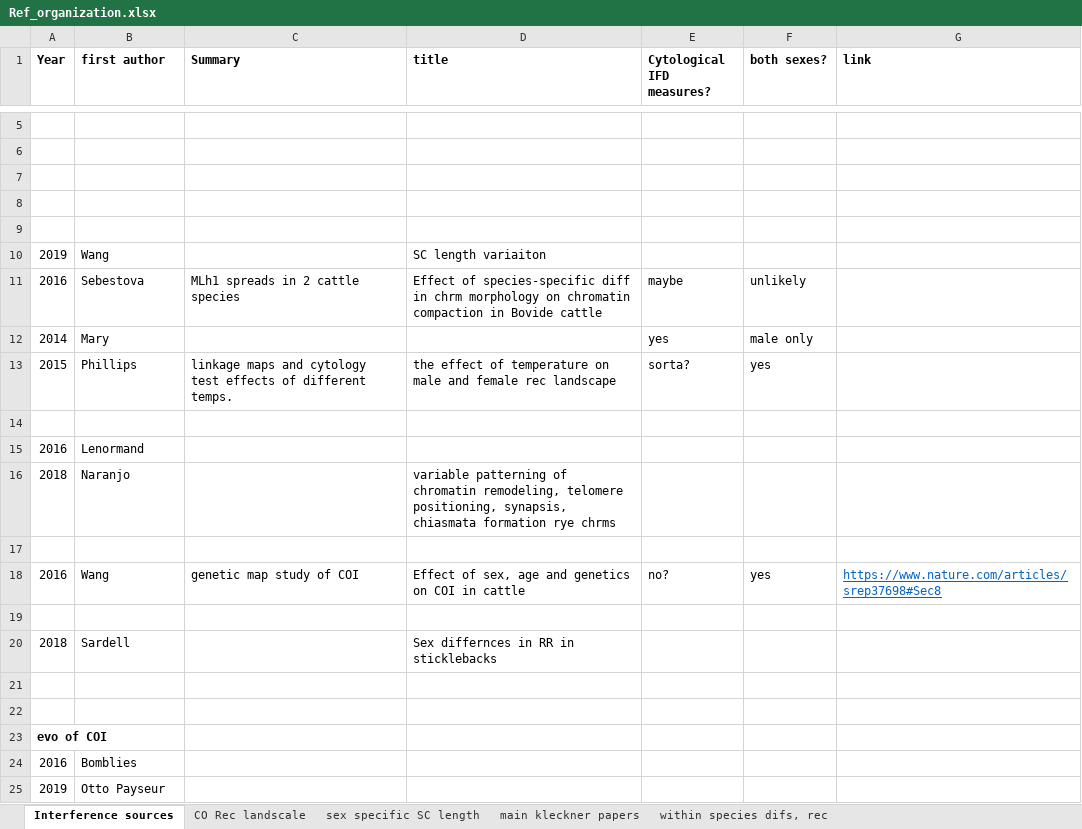
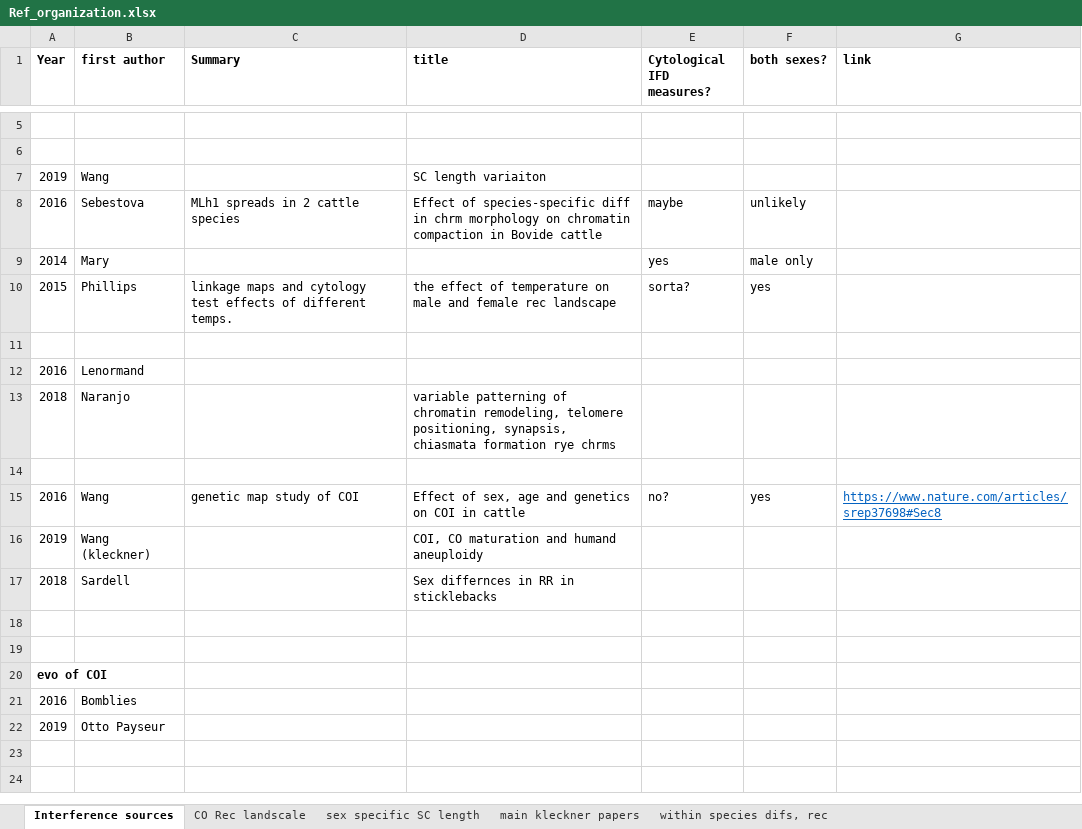
Before and after one commit to petersoapes/MLH1repo, an Excel workbook: Ref_organization.xlsx, sheet Interference sources, drawn as a sheet; only a part is shown, gaps mark what is left out; values as stored, in another font and other column widths than the file's, no borders; removed rows and columns are numbered as before the commit, all else as after; the diff names each change by its address in the sheet, - before the commit and + after, or states it on an @@ line.

```diff
--- a/Ref_organization.xlsx (sheet Interference sources)
+++ b/Ref_organization.xlsx (sheet Interference sources)
-row 7: (empty)
-row 8: (empty)
-row 9: (empty)
-row 16: (empty)
+row 16: 2019 | Wang (kleckner) |  | COI, CO maturation and humand aneuploidy
```
Also changed, not shown: sheet CO Rec landscale, sheet main kleckner papers, sheet within species difs, rec.
